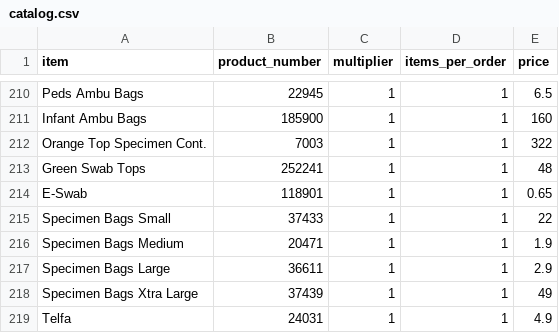
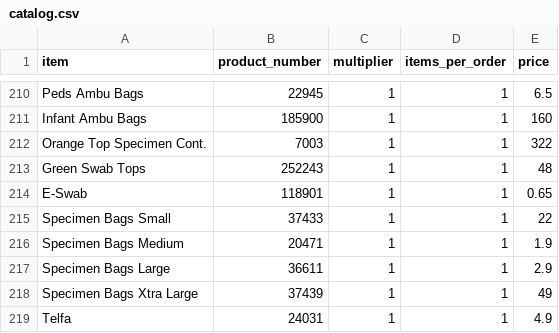
Before and after one commit to yelrambob/supply, a CSV file: data/catalog.csv, drawn as a sheet; only a part is shown, gaps mark what is left out.

Commit message:
Update catalog.csv

```diff
--- a/data/catalog.csv
+++ b/data/catalog.csv
@@ -212,3 +212,3 @@ Infant Ambu Bags,185900,1,1,160
 Orange Top Specimen Cont.,7003,1,1,322
-Green Swab Tops ,252241,1,1,48
+Green Swab Tops ,252243,1,1,48
 E-Swab,118901,1,1,0.65
```
